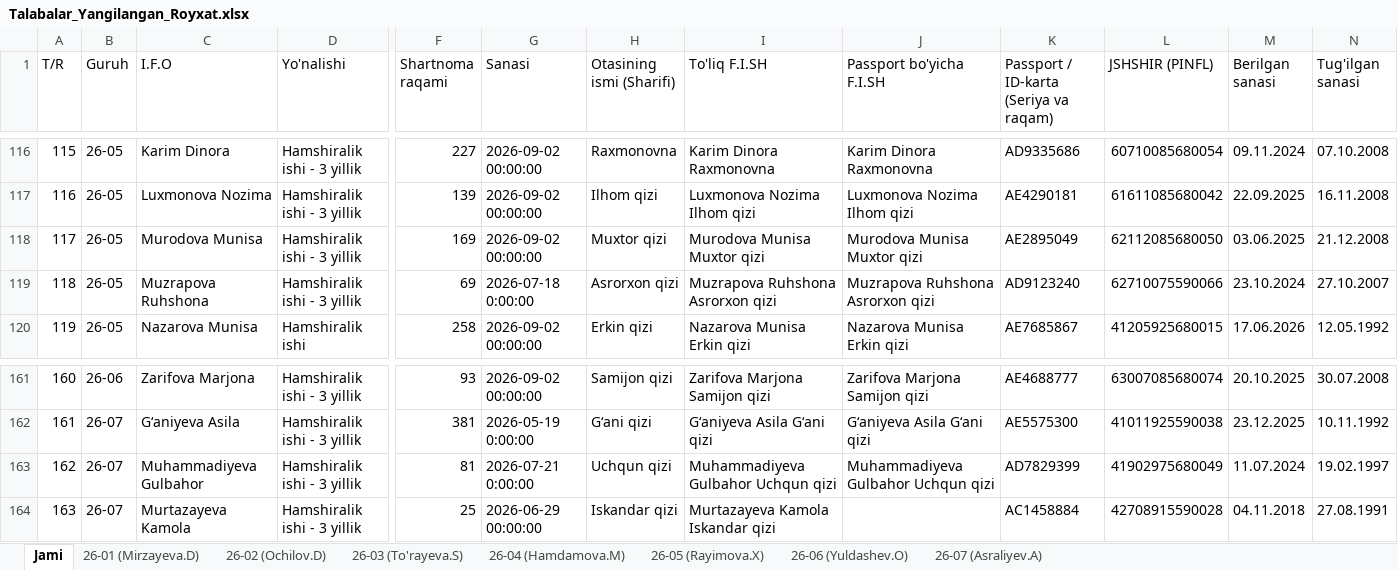
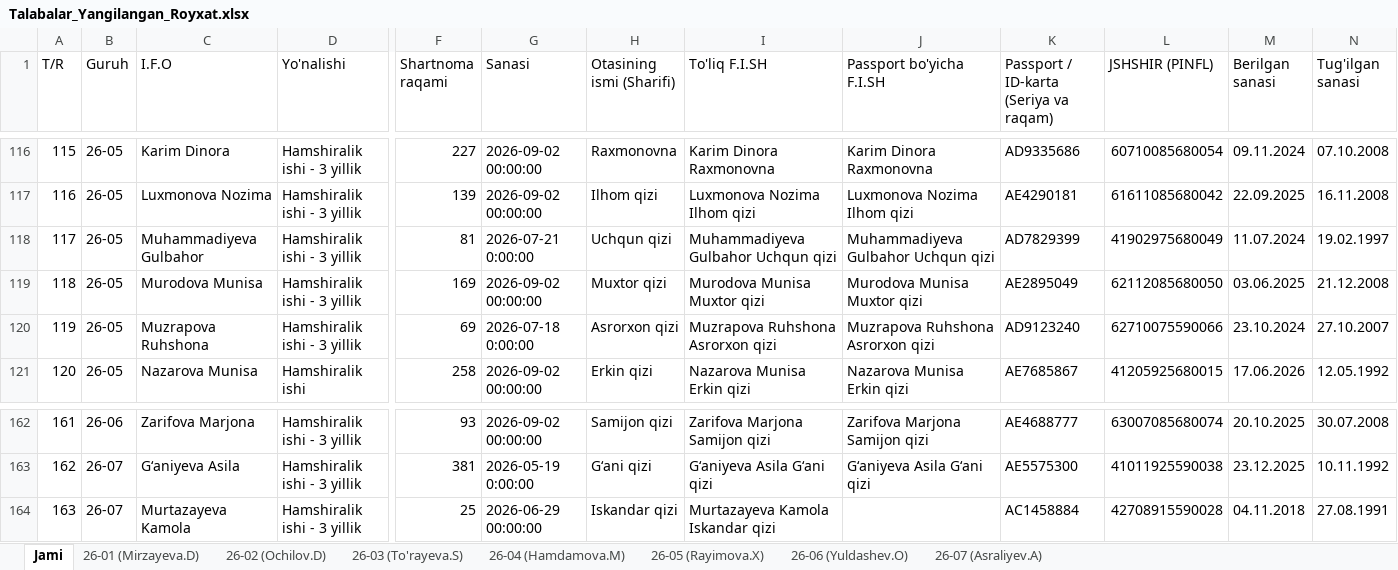
Before and after one commit to ozodbeknapasov007-dotcom/talabalar-jadvali, an Excel workbook: Talabalar_Yangilangan_Royxat.xlsx, sheet Jami, drawn as a sheet; only a part is shown, gaps mark what is left out; values as stored, in another font and other column widths than the file's, no cell formats; removed rows and columns are numbered as before the commit, all else as after; rows hold the shown columns only; the diff names each change by its address in the sheet, - before the commit and + after, or states it on an @@ line.

```diff
--- a/Talabalar_Yangilangan_Royxat.xlsx (sheet Jami)
+++ b/Talabalar_Yangilangan_Royxat.xlsx (sheet Jami)
+row 118: 117 | 26-05 | Muhammadiyeva Gulbahor | Hamshiralik ishi - 3 yillik | 81 | 2026-07-21 0:00:00 | Uchqun qizi | Muhammadiyeva Gulbahor Uchqun qizi | Muhammadiyeva Gulbahor Uchqun qizi | AD7829399 | 41902975680049 | 11.07.2024 | 19.02.1997
@@ column A (T/R) renumbered between rows 119 and 163 @@
-row 163: 162 | 26-07 | Muhammadiyeva Gulbahor | Hamshiralik ishi - 3 yillik | 81 | 2026-07-21 0:00:00 | Uchqun qizi | Muhammadiyeva Gulbahor Uchqun qizi | Muhammadiyeva Gulbahor Uchqun qizi | AD7829399 | 41902975680049 | 11.07.2024 | 19.02.1997
```
Also changed, not shown: sheet 26-07 (Asraliyev.A), sheet 26-05 (Rayimova.X), cell formats, Talabalar_Toliq_Royxati.xlsx, qayta_tekshiruv/Talabalar_Yangilangan_Royxat.xlsx, 18 other files.
